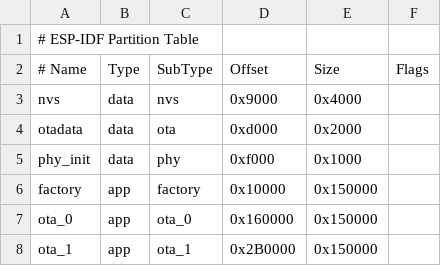
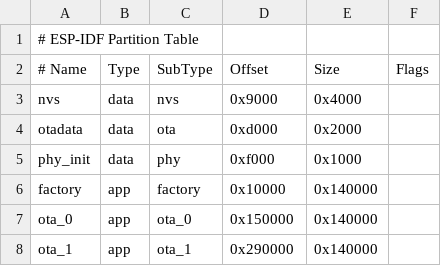
Before and after one commit to bakery/rust-esp32-std-demo, a CSV file: partitions.csv, drawn as a sheet.

```diff
--- a/partitions.csv
+++ b/partitions.csv
@@ -5,4 +5,4 @@ otadata,  data, ota,     0xd000,  0x2000,
 phy_init, data, phy,     0xf000,  0x1000,
-factory,  app,  factory, 0x10000,  0x150000,
-ota_0,    app,  ota_0,   0x160000, 0x150000,
-ota_1,    app,  ota_1,   0x2B0000, 0x150000,
+factory,  app,  factory, 0x10000,  0x140000,
+ota_0,    app,  ota_0,   0x150000, 0x140000,
+ota_1,    app,  ota_1,   0x290000, 0x140000,
```
Also changed, not shown: 3 other files.
